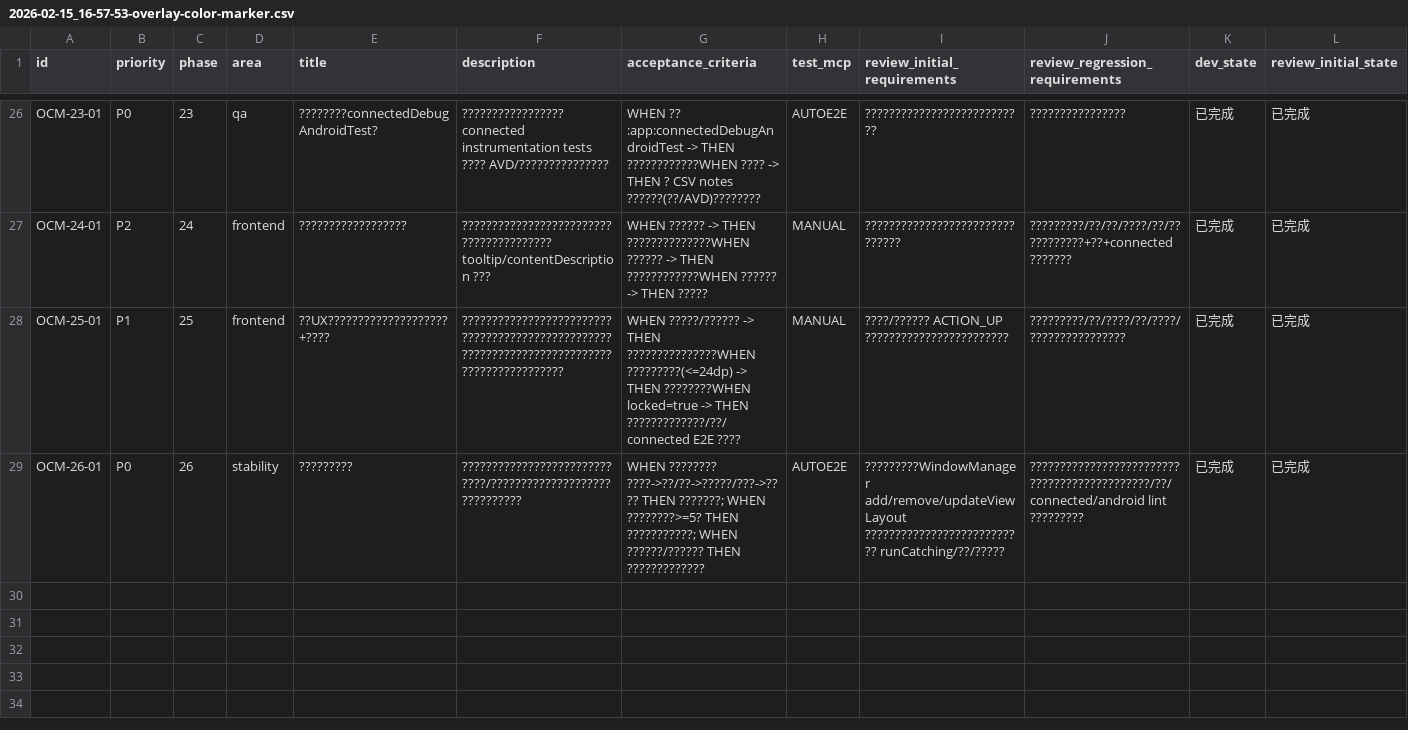
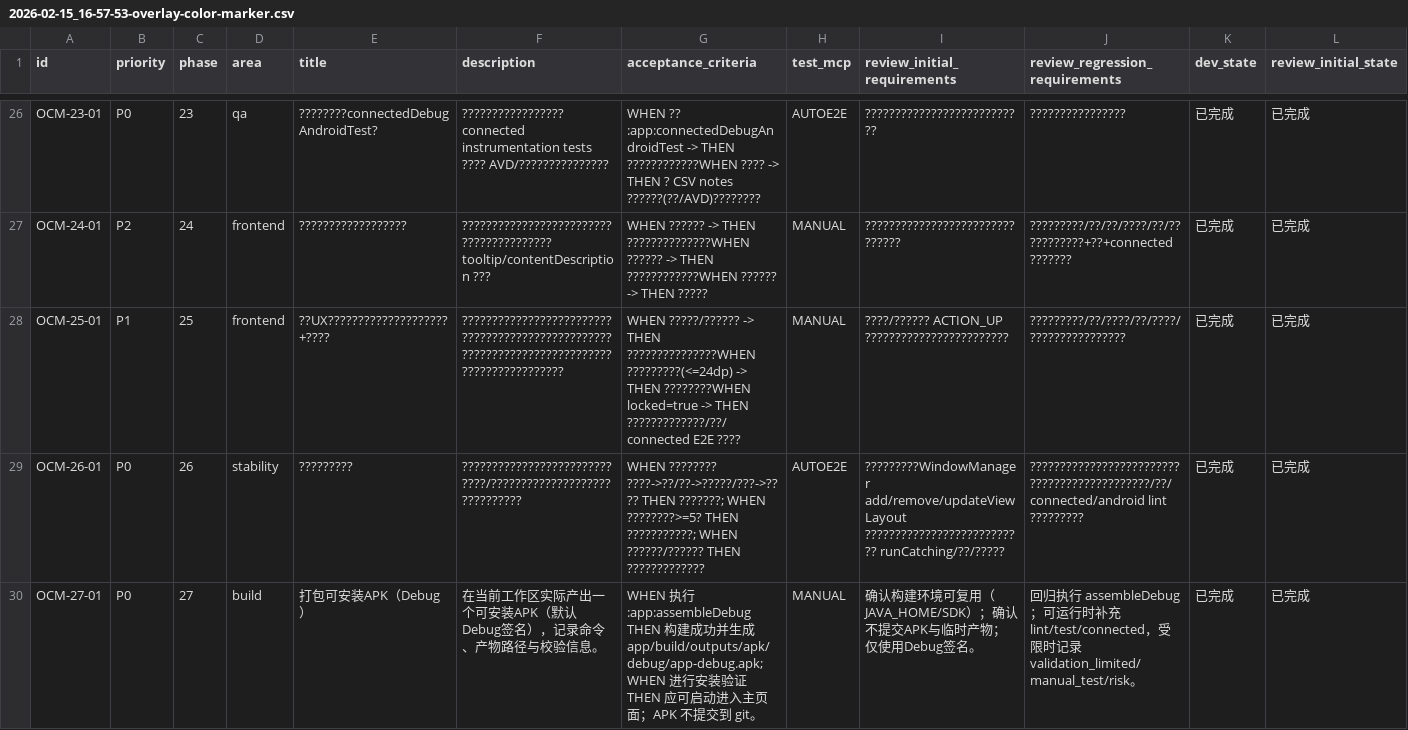
Before and after one commit to Kyou12138/uno-assistant, a CSV file: issues/2026-02-15_16-57-53-overlay-color-marker.csv, drawn as a sheet; only a part is shown, gaps mark what is left out; rows hold the shown columns only; the diff names each change by its address in the sheet, - before the commit and + after, or states it on an @@ line.

Commit message:
[OCM-27-01] 打包可用APK并完成安装验证

```diff
--- a/issues/2026-02-15_16-57-53-overlay-color-marker.csv
+++ b/issues/2026-02-15_16-57-53-overlay-color-marker.csv
+row 30: OCM-27-01 | P0 | 27 | build | 打包可安装APK（Debug） | 在当前工作区实际产出一个可安装APK（默认Debug签名），记录命令、产物路径与校验信息。 | WHEN 执行 :app:assembleDebug THEN 构建成功并生成 app/build/outputs/apk/debug/app-debug.apk; WHEN 进行安装验证 THEN 应可启动进入主页面；APK 不提交到 git。 | MANUAL | 确认构建环境可复用（JAVA_HOME/SDK）；确认不提交APK与临时产物；仅使用Debug签名。 | 回归执行 assembleDebug；可运行时补充 lint/test/connected，受限时记录 validation_limited/manual_test/risk。 | 已完成 | 已完成
```
